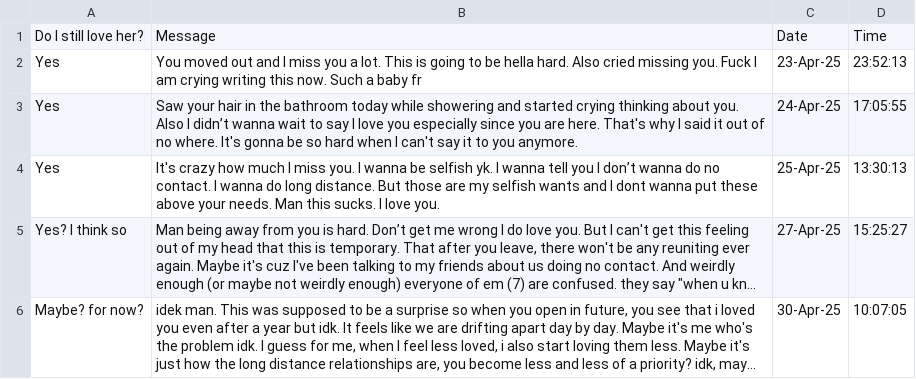
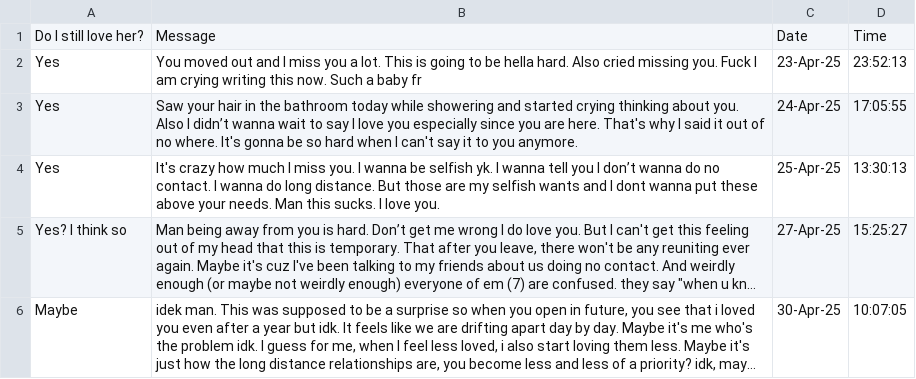
Before and after one commit to kkattri/areyousuredulu, a CSV file: data.csv, drawn as a sheet; long unchanged cells end in …; the diff names each change by its address in the sheet, - before the commit and + after, or states it on an @@ line.

Commit message:
Add files via upload

```diff
--- a/data.csv
+++ b/data.csv
-A6: Maybe? for now?
+A6: Maybe
```
